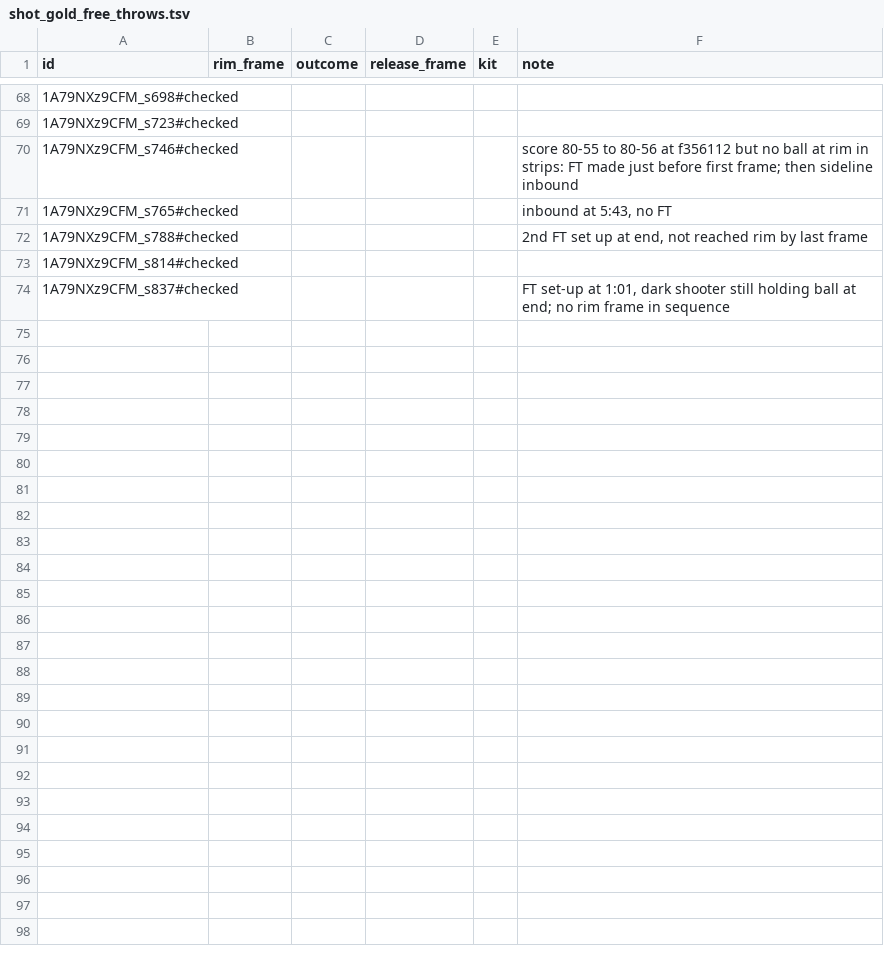
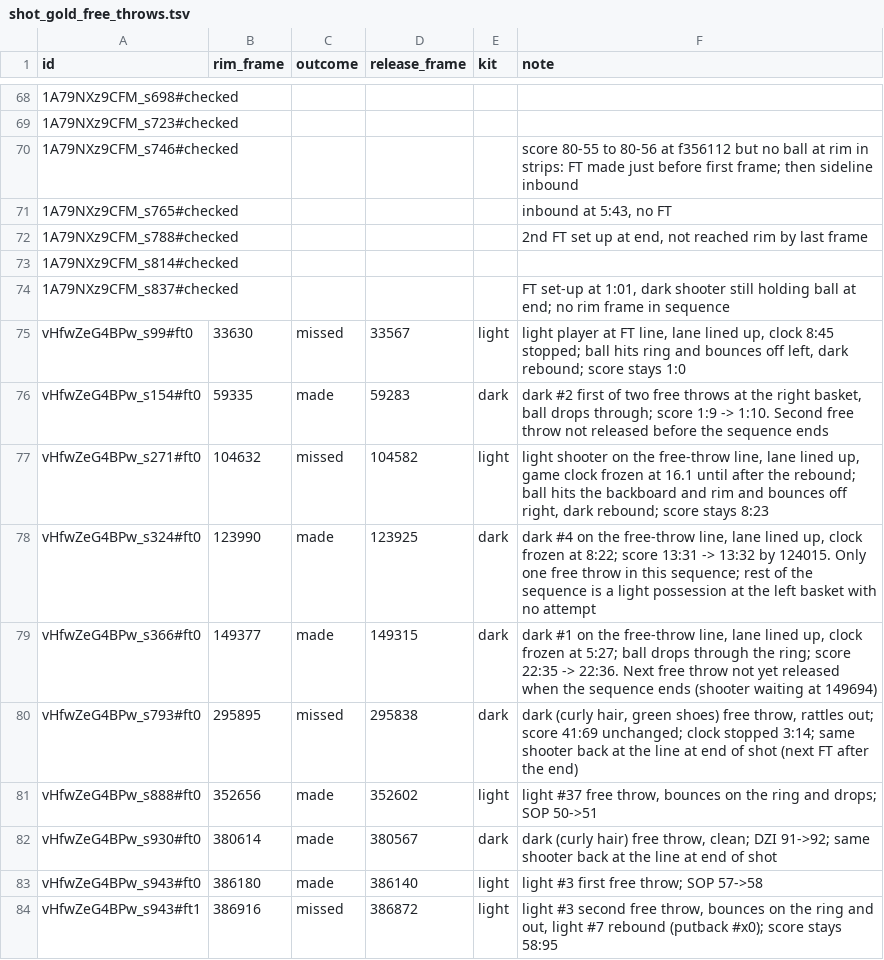
Before and after one commit to tko-ventures/basketball-game-analyzer, a TSV file: data/labels/review/shot_gold_free_throws.tsv, drawn as a sheet; only a part is shown, gaps mark what is left out; the diff names each change by its address in the sheet, - before the commit and + after, or states it on an @@ line.

```diff
--- a/data/labels/review/shot_gold_free_throws.tsv
+++ b/data/labels/review/shot_gold_free_throws.tsv
+row 75: vHfwZeG4BPw_s99#ft0 | 33630 | missed | 33567 | light | light player at FT line, lane lined up, clock 8:45 stopped; ball hits ring and bounces off left, dark rebound; score stays 1:0
+row 76: vHfwZeG4BPw_s154#ft0 | 59335 | made | 59283 | dark | dark #2 first of two free throws at the right basket, ball drops through; score 1:9 -> 1:10. Second free throw not released before the sequence ends
+row 77: vHfwZeG4BPw_s271#ft0 | 104632 | missed | 104582 | light | light shooter on the free-throw line, lane lined up, game clock frozen at 16.1 until after the rebound; ball hits the backboard and rim and bounces off right, dark rebound; score stays 8:23
+row 78: vHfwZeG4BPw_s324#ft0 | 123990 | made | 123925 | dark | dark #4 on the free-throw line, lane lined up, clock frozen at 8:22; score 13:31 -> 13:32 by 124015. Only one free throw in this sequence; rest of the sequence is a light possession at the left basket with no attempt
+row 79: vHfwZeG4BPw_s366#ft0 | 149377 | made | 149315 | dark | dark #1 on the free-throw line, lane lined up, clock frozen at 5:27; ball drops through the ring; score 22:35 -> 22:36. Next free throw not yet released when the sequence ends (shooter waiting at 149694)
+row 80: vHfwZeG4BPw_s793#ft0 | 295895 | missed | 295838 | dark | dark (curly hair, green shoes) free throw, rattles out; score 41:69 unchanged; clock stopped 3:14; same shooter back at the line at end of shot (next FT after the end)
+row 81: vHfwZeG4BPw_s888#ft0 | 352656 | made | 352602 | light | light #37 free throw, bounces on the ring and drops; SOP 50->51
+row 82: vHfwZeG4BPw_s930#ft0 | 380614 | made | 380567 | dark | dark (curly hair) free throw, clean; DZI 91->92; same shooter back at the line at end of shot
+row 83: vHfwZeG4BPw_s943#ft0 | 386180 | made | 386140 | light | light #3 first free throw; SOP 57->58
+row 84: vHfwZeG4BPw_s943#ft1 | 386916 | missed | 386872 | light | light #3 second free throw, bounces on the ring and out, light #7 rebound (putback #x0); score stays 58:95
```
Also changed, not shown: data/labels/sheet_ledger.tsv, 3 other files.
